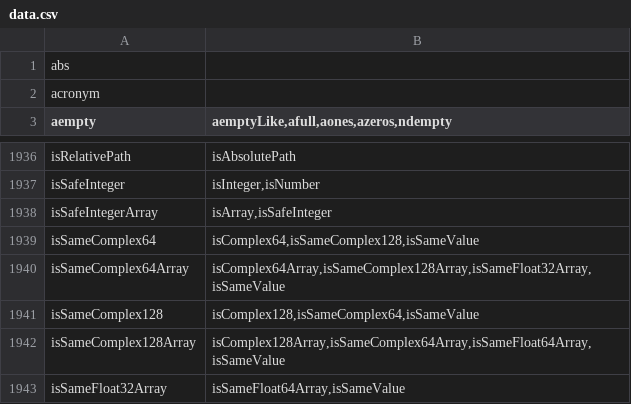
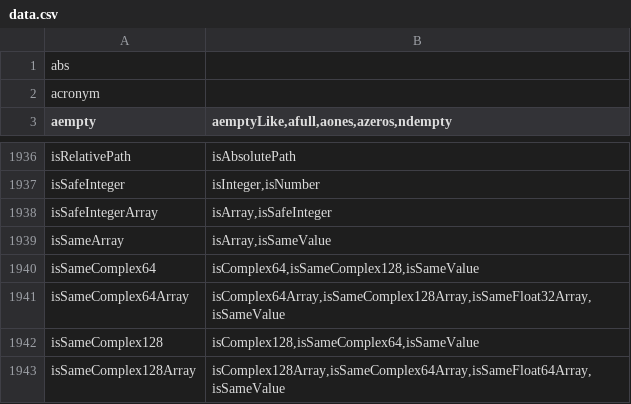
Before and after one commit to stdlib-js/namespace-alias2related, a CSV file: data/data.csv, drawn as a sheet; only a part is shown, gaps mark what is left out; the shorter side is filled out with more unchanged rows; the diff names each change by its address in the sheet, - before the commit and + after, or states it on an @@ line.

```diff
--- a/data/data.csv
+++ b/data/data.csv
+row 1939: isSameArray | isArray,isSameValue
```
Also changed, not shown: 3 other files.
